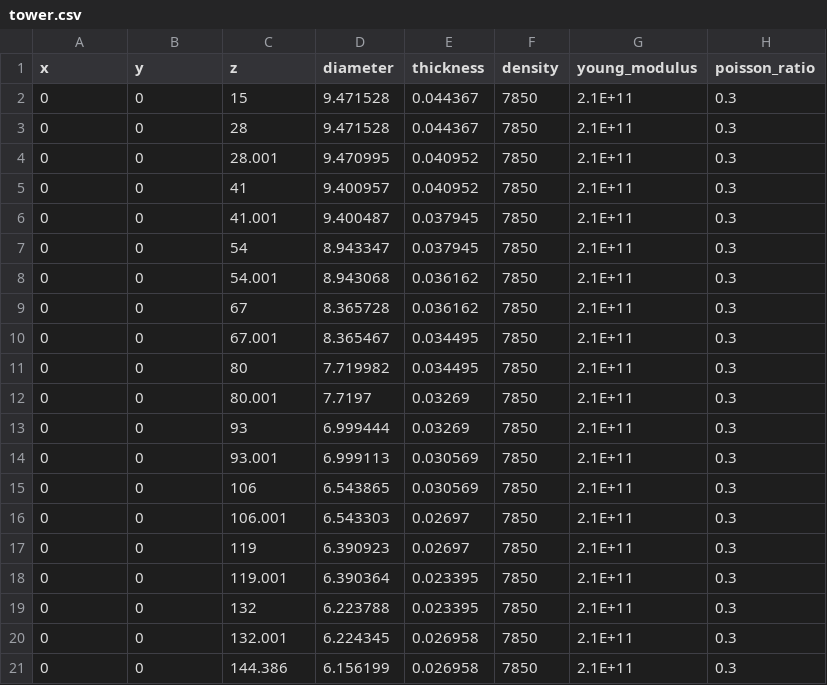
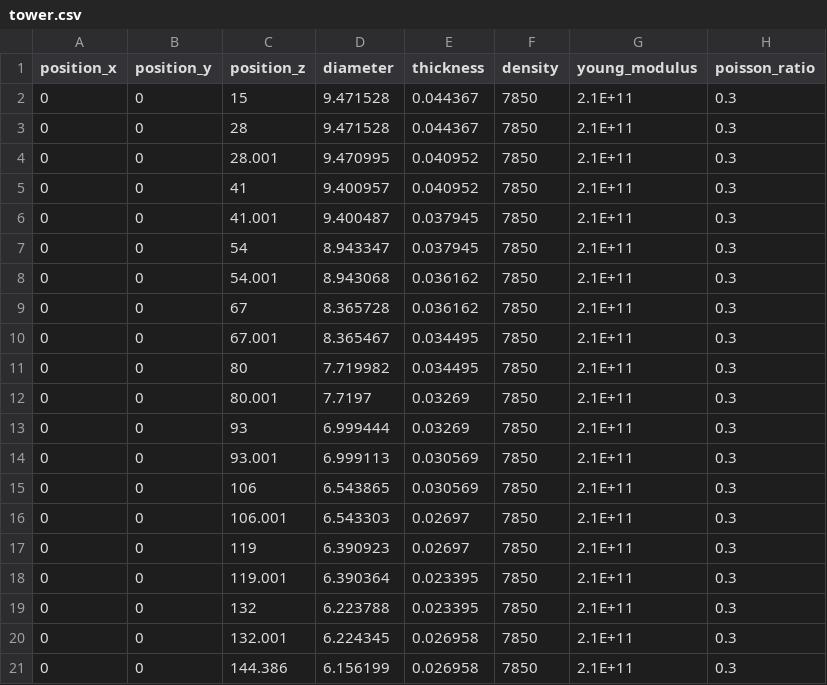
Before and after one commit to AlvaroDFC/seahowl, a CSV file: data/IEA15MW/tower.csv, drawn as a sheet; only a part is shown; the diff names each change by its address in the sheet, - before the commit and + after, or states it on an @@ line.

Commit message:
Improve input data CSV/JSON reading

```diff
--- a/data/IEA15MW/tower.csv
+++ b/data/IEA15MW/tower.csv
-A1: x
+A1: position_x
-B1: y
+B1: position_y
-C1: z
+C1: position_z
```
Also changed, not shown: data/IEA15MW/tower_floating.csv, 2 other files.
